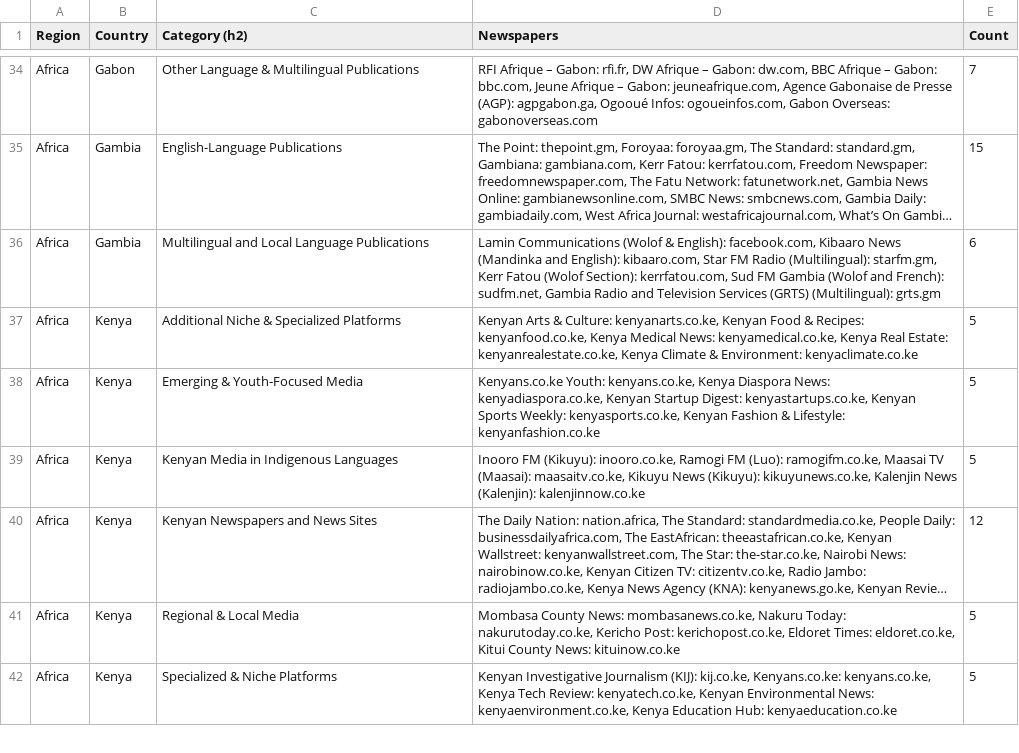
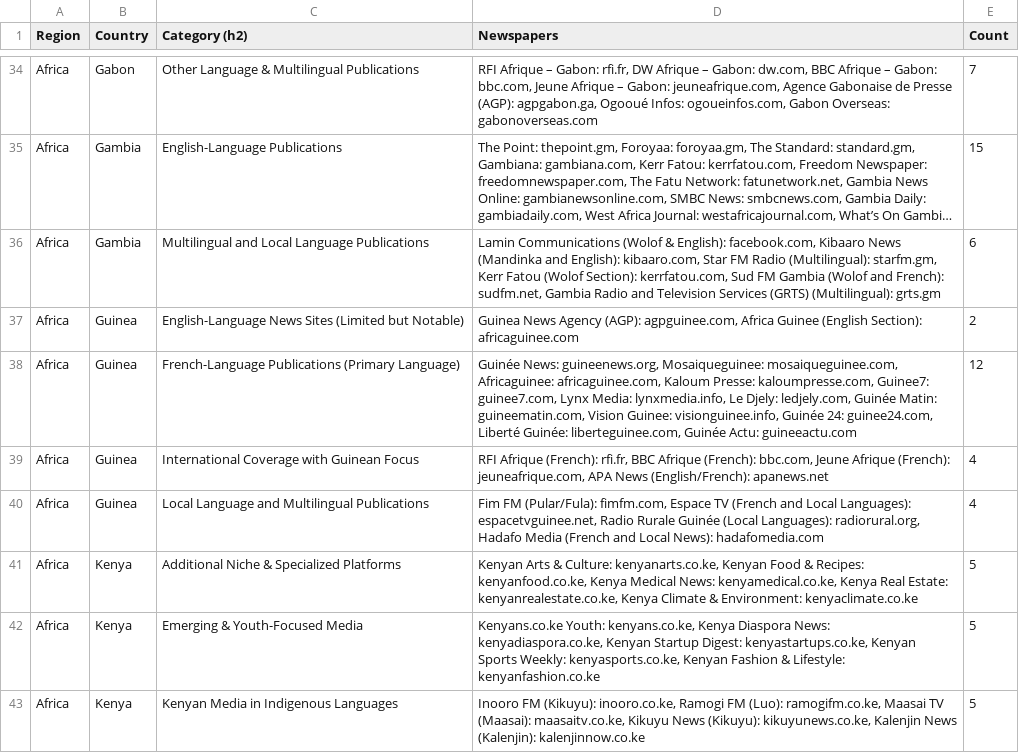
Before and after one commit to jo-n-cas/Flood_information_patterns_difussion, a CSV file: authority_source_requests/world_newspapers_filtered2.csv, drawn as a sheet; only a part is shown, gaps mark what is left out; the shorter side is filled out with more unchanged rows; long unchanged cells end in …; the diff names each change by its address in the sheet, - before the commit and + after, or states it on an @@ line.

Commit message:
now it includes Guinea

```diff
--- a/authority_source_requests/world_newspapers_filtered2.csv
+++ b/authority_source_requests/world_newspapers_filtered2.csv
+row 37: Africa | Guinea | English-Language News Sites (Limited but Notable) | Guinea News Agency (AGP): agpguinee.com, Africa Guinee (English Section): africaguinee.com | 2
+row 38: Africa | Guinea | French-Language Publications (Primary Language) | Guinée News: guineenews.org, Mosaiqueguinee: mosaiqueguinee.com, Africaguinee: africaguinee.com, Kaloum Presse: kaloumpresse.com, Guinee7: guinee7.com, Lynx Media: lynxmedia.info, Le Djely: ledjely.com, Guinée Matin: guineematin.com, Vision Guinee: visionguinee.info, Guinée 24: guinee24.com, Liberté Guinée: liberteguinee.com, Guinée Actu: guineeactu.com | 12
+row 39: Africa | Guinea | International Coverage with Guinean Focus | RFI Afrique (French): rfi.fr, BBC Afrique (French): bbc.com, Jeune Afrique (French): jeuneafrique.com, APA News (English/French): apanews.net | 4
+row 40: Africa | Guinea | Local Language and Multilingual Publications | Fim FM (Pular/Fula): fimfm.com, Espace TV (French and Local Languages): espacetvguinee.net, Radio Rurale Guinée (Local Languages): radiorural.org, Hadafo Media (French and Local News): hadafomedia.com | 4
```
Also changed, not shown: 1 other file.
